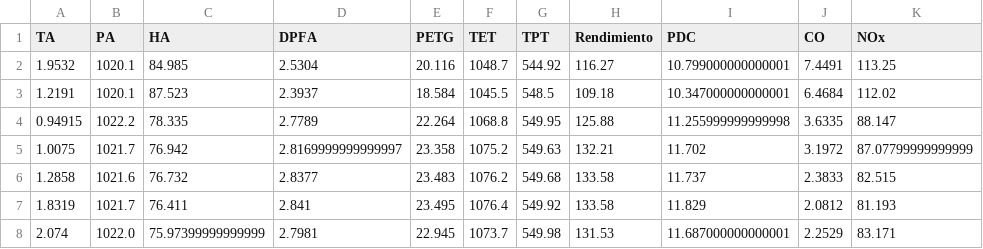
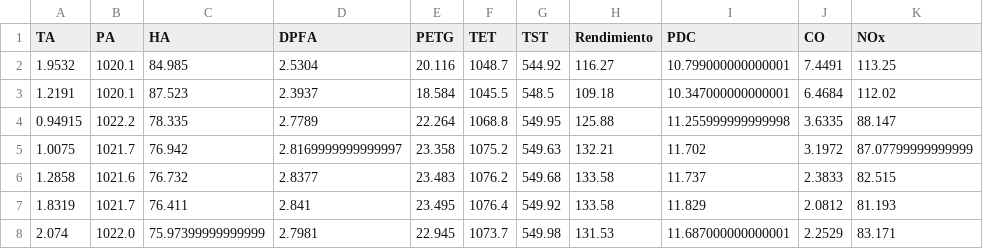
Before and after one commit to borjafernanruiz/datos_coches_marcas, a CSV file: NOx.csv, drawn as a sheet; only a part is shown.

Commit message:
Update NOx.csv

```diff
--- a/NOx.csv
+++ b/NOx.csv
@@ -1,2 +1,2 @@
-TA,PA,HA,DPFA,PETG,TET,TPT,Rendimiento,PDC,CO,NOx
+TA,PA,HA,DPFA,PETG,TET,TST,Rendimiento,PDC,CO,NOx
 1.9532,1020.1,84.985,2.5304,20.116,1048.7,544.92,116.27,10.799000000000001,7.4491,113.25
```
